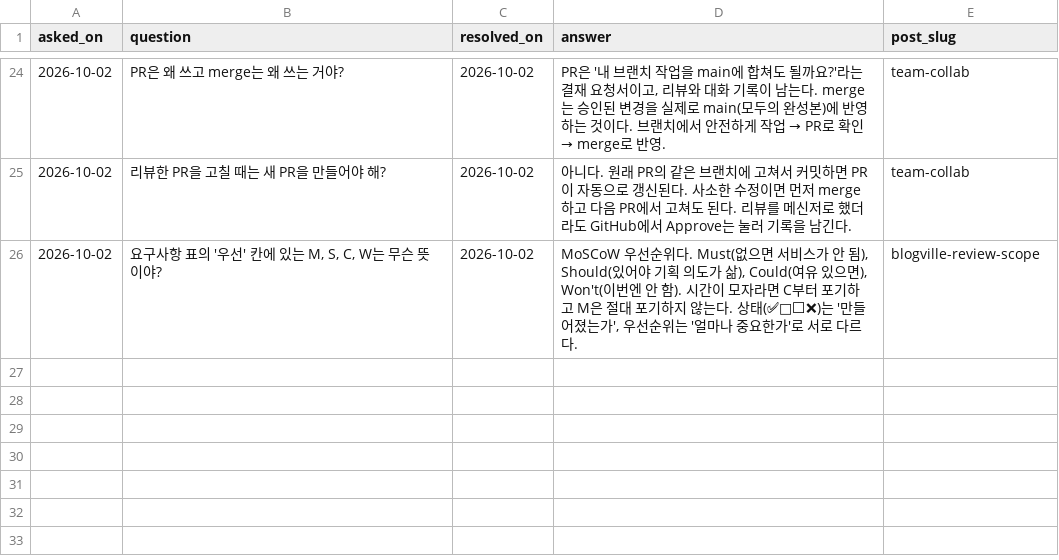
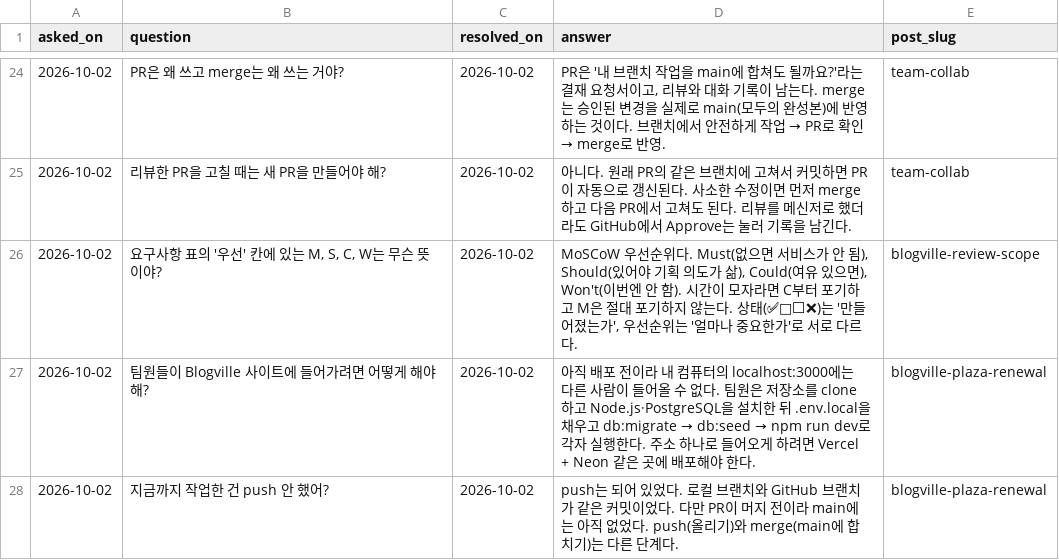
Before and after one commit to AIP-1/blog-basic-AIGJ_01_013-devlog, a CSV file: content/questions.csv, drawn as a sheet; only a part is shown, gaps mark what is left out; the diff names each change by its address in the sheet, - before the commit and + after, or states it on an @@ line.

Commit message:
Day 2 기록: Blogville 광장 개편과 PR 머지

```diff
--- a/content/questions.csv
+++ b/content/questions.csv
+row 27: 2026-10-02 | 팀원들이 Blogville 사이트에 들어가려면 어떻게 해야 해? | 2026-10-02 | 아직 배포 전이라 내 컴퓨터의 localhost:3000에는 다른 사람이 들어올 수 없다. 팀원은 저장소를 clone하고 Node.js·PostgreSQL을 설치한 뒤 .env.local을 채우고 db:migrate → db:seed → npm run dev로 각자 실행한다. 주소 하나로 들어오게 하려면 Vercel + Neon 같은 곳에 배포해야 한다. | blogville-plaza-renewal
+row 28: 2026-10-02 | 지금까지 작업한 건 push 안 했어? | 2026-10-02 | push는 되어 있었다. 로컬 브랜치와 GitHub 브랜치가 같은 커밋이었다. 다만 PR이 머지 전이라 main에는 아직 없었다. push(올리기)와 merge(main에 합치기)는 다른 단계다. | blogville-plaza-renewal
```
Also changed, not shown: 1 other file.
